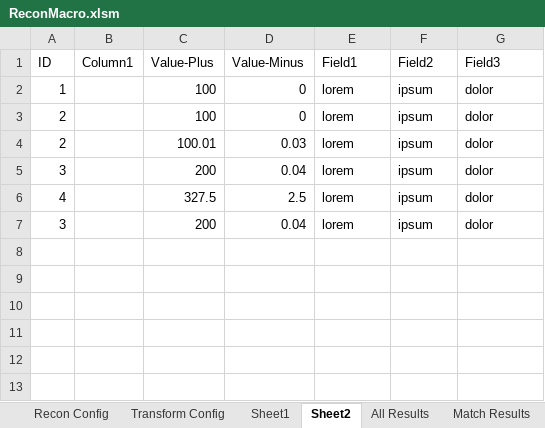
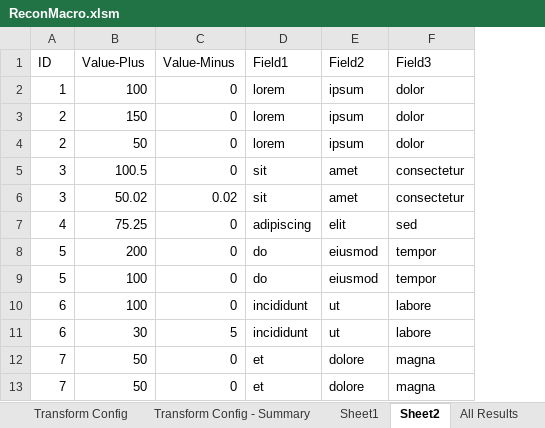
Before and after one commit to john-watt-com/windowsforms-recon, an Excel workbook: ExcelVBA/ReconMacro.xlsm, sheet Sheet2, drawn as a sheet; values as stored, in another font and other column widths than the file's, no borders; table styles not drawn; removed rows and columns are numbered as before the commit, all else as after; the diff names each change by its address in the sheet, - before the commit and + after, or states it on an @@ line.

```diff
--- a/ExcelVBA/ReconMacro.xlsm (sheet Sheet2)
+++ b/ExcelVBA/ReconMacro.xlsm (sheet Sheet2)
+sheet tab: Transform Config - Summary
-column B (Column1), empty
-B3 (Value-Plus): 100
+B3 (Value-Plus): 150
-B4 (Value-Plus): 100.01
+B4 (Value-Plus): 50
-C4 (Value-Minus): 0.03
+C4 (Value-Minus): 0
-row 5: 3 |  | 200 | 0.04 | lorem | ipsum | dolor
-row 6: 4 |  | 327.5 | 2.5 | lorem | ipsum | dolor
-row 7: 3 |  | 200 | 0.04 | lorem | ipsum | dolor
+row 5: 3 | 100.5 | 0 | sit | amet | consectetur
+row 6: 3 | 50.02 | 0.02 | sit | amet | consectetur
+row 7: 4 | 75.25 | 0 | adipiscing | elit | sed
+row 8: 5 | 200 | 0 | do | eiusmod | tempor
+row 9: 5 | 100 | 0 | do | eiusmod | tempor
+row 10: 6 | 100 | 0 | incididunt | ut | labore
+row 11: 6 | 30 | 5 | incididunt | ut | labore
+row 12: 7 | 50 | 0 | et | dolore | magna
+row 13: 7 | 50 | 0 | et | dolore | magna
```
Also changed, not shown: sheet Match Results, sheet All Results, sheet Export, sheet Sheet1, sheet Error Results, other sheet tabs, charts or pictures, 9 other files.
